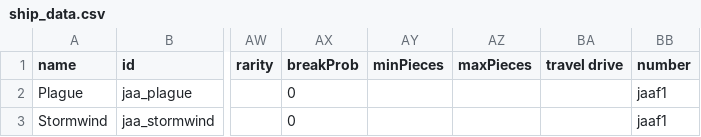
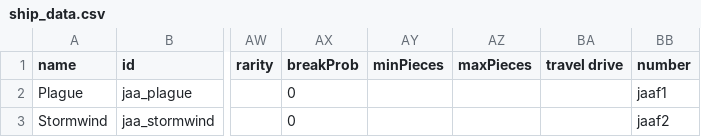
Before and after one commit to JulianBraunbeck/JAA-Starsector-Mod, a CSV file: JAA/data/hulls/ship_data.csv, drawn as a sheet; only a part is shown, gaps mark what is left out; the diff names each change by its address in the sheet, - before the commit and + after, or states it on an @@ line.

```diff
--- a/JAA/data/hulls/ship_data.csv
+++ b/JAA/data/hulls/ship_data.csv
-BB3 (number): jaaf1
+BB3 (number): jaaf2
```
Also changed, not shown: JAA/data/strings/descriptions.csv, JAA/data/weapons/weapon_data.csv, 12 other files.
